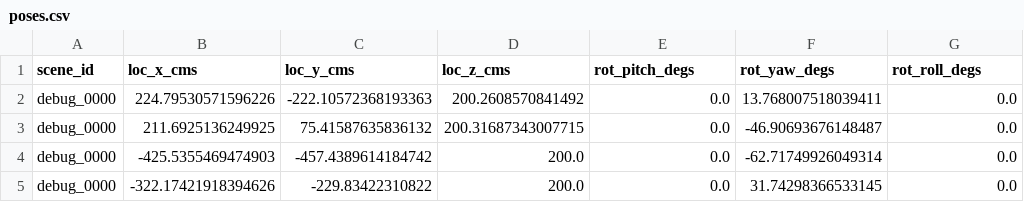
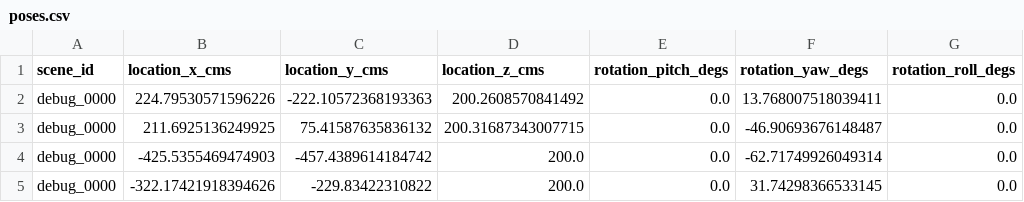
Before and after one commit to spear-sim/spear, a CSV file: examples/generate_image_dataset/poses.csv, drawn as a sheet; only a part is shown.

```diff
--- a/examples/generate_image_dataset/poses.csv
+++ b/examples/generate_image_dataset/poses.csv
@@ -1,2 +1,2 @@
-scene_id,loc_x_cms,loc_y_cms,loc_z_cms,rot_pitch_degs,rot_yaw_degs,rot_roll_degs
+scene_id,location_x_cms,location_y_cms,location_z_cms,rotation_pitch_degs,rotation_yaw_degs,rotation_roll_degs
 debug_0000,224.79530571596226,-222.10572368193363,200.2608570841492,0.0,13.768007518039411,0.0
```
Also changed, not shown: 2 other files.
